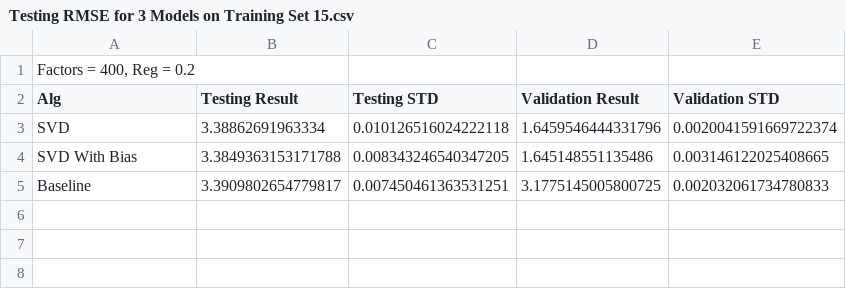
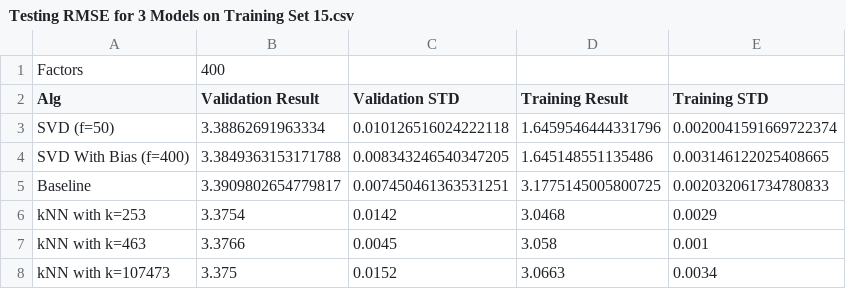
Before and after one commit to catngo/ML-Final-Project, a CSV file: results/Testing RMSE for 3 Models on Training Set 15.csv, drawn as a sheet.

Commit message:
Results save, mostly automated process for graphs
You can generate and edit plots without running the algs over and over again, everything saved and read from csv's

```diff
--- a/results/Testing RMSE for 3 Models on Training Set 15.csv
+++ b/results/Testing RMSE for 3 Models on Training Set 15.csv
@@ -1,5 +1,8 @@
-"Factors = 400, Reg = 0.2"
-Alg,Testing Result,Testing STD,Validation Result,Validation STD
-SVD,3.38862691963334,0.010126516024222118,1.6459546444331796,0.0020041591669722374
-SVD With Bias,3.3849363153171788,0.008343246540347205,1.645148551135486,0.003146122025408665
+Factors,400
+Alg,Validation Result,Validation STD,Training Result,Training STD
+SVD (f=50),3.38862691963334,0.010126516024222118,1.6459546444331796,0.0020041591669722374
+SVD With Bias (f=400),3.3849363153171788,0.008343246540347205,1.645148551135486,0.003146122025408665
 Baseline,3.3909802654779817,0.007450461363531251,3.1775145005800725,0.002032061734780833
+kNN with k=253,3.3754,0.0142,3.0468,0.0029
+kNN with k=463,3.3766,0.0045,3.058,0.001
+kNN with k=107473,3.375,0.0152,3.0663,0.0034
```
Also changed, not shown: results/Testing RMSE for 3 Models on Training Set 10.csv, 8 other files.
